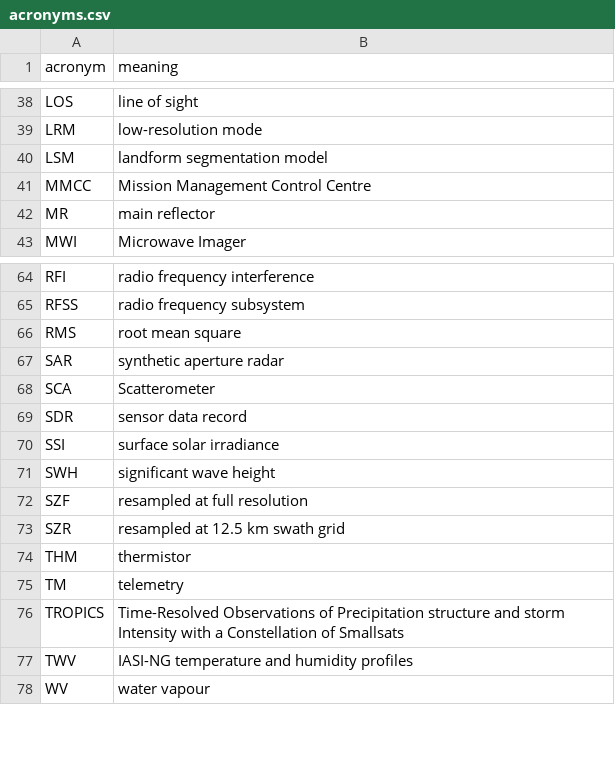
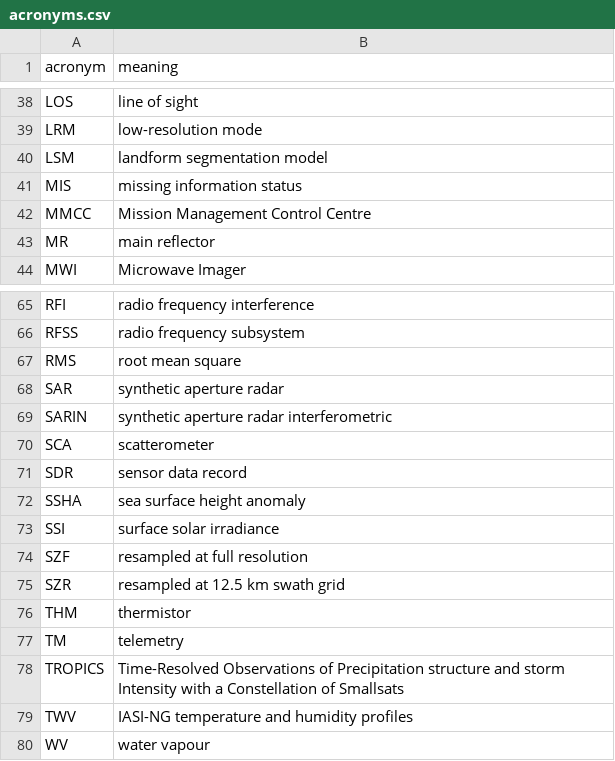
Before and after one commit to wmo-im/BUFR4, a CSV file: notes/acronyms.csv, drawn as a sheet; only a part is shown, gaps mark what is left out.

```diff
--- a/notes/acronyms.csv
+++ b/notes/acronyms.csv
@@ -40,2 +40,3 @@ LRM,low-resolution mode
 LSM,landform segmentation model
+MIS,missing information status
 MMCC,Mission Management Control Centre
@@ -67,6 +68,7 @@ RMS,root mean square
 SAR,synthetic aperture radar
-SCA,Scatterometer
+SARIN,synthetic aperture radar interferometric
+SCA,scatterometer
 SDR,sensor data record
+SSHA,sea surface height anomaly
 SSI,surface solar irradiance
-SWH,significant wave height
 SZF,resampled at full resolution
```
Also changed, not shown: BUFRCREX_CodeFlag_en_33.csv, BUFRCREX_TableB_en_33.csv, 4 other files.
